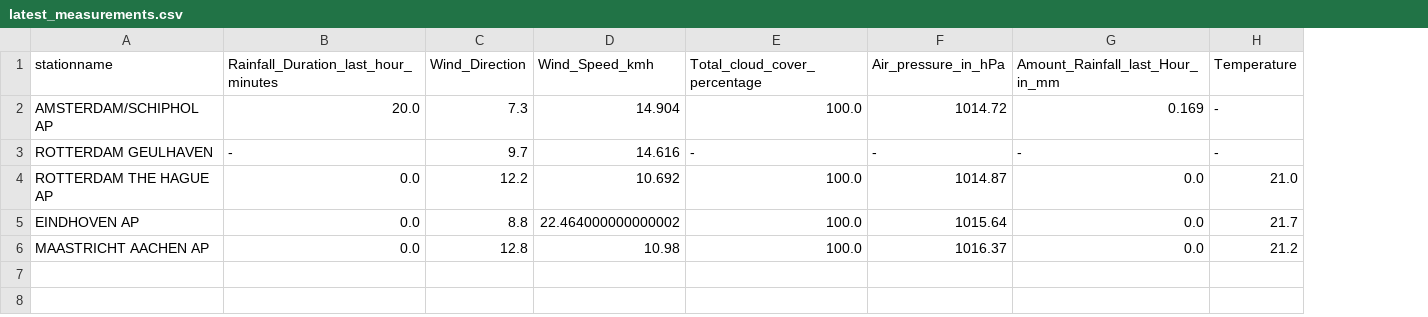
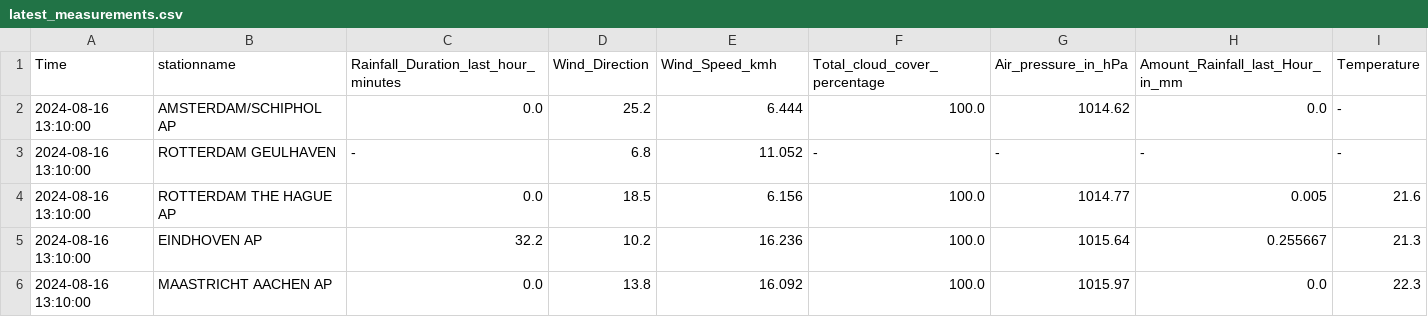
Before and after one commit to volkangumuskaya/rainfall_prediction_app, a CSV file: files/latest_measurements.csv, drawn as a sheet; addresses are those after the commit; the diff names each change by its address in the sheet, - before the commit and + after, or states it on an @@ line.

```diff
--- a/files/latest_measurements.csv
+++ b/files/latest_measurements.csv
+column A (Time), rows 2-6: all 2024-08-16 13:10:00
-C2: 20.0
+C2: 0.0
-D2 (Wind_Direction): 7.3
+D2 (Wind_Direction): 25.2
-E2 (Wind_Speed_kmh): 14.904
+E2 (Wind_Speed_kmh): 6.444
-G2 (Air_pressure_in_hPa): 1014.72
+G2 (Air_pressure_in_hPa): 1014.62
-H2 (Amount_Rainfall_last_Hour_in_mm): 0.169
+H2 (Amount_Rainfall_last_Hour_in_mm): 0.0
-D3 (Wind_Direction): 9.7
+D3 (Wind_Direction): 6.8
-E3 (Wind_Speed_kmh): 14.616
+E3 (Wind_Speed_kmh): 11.052
-D4 (Wind_Direction): 12.2
+D4 (Wind_Direction): 18.5
-E4 (Wind_Speed_kmh): 10.692
+E4 (Wind_Speed_kmh): 6.156
-G4 (Air_pressure_in_hPa): 1014.87
+G4 (Air_pressure_in_hPa): 1014.77
-H4 (Amount_Rainfall_last_Hour_in_mm): 0.0
+H4 (Amount_Rainfall_last_Hour_in_mm): 0.005
-I4 (Temperature): 21.0
+I4 (Temperature): 21.6
-C5: 0.0
+C5: 32.2
-D5 (Wind_Direction): 8.8
+D5 (Wind_Direction): 10.2
-E5 (Wind_Speed_kmh): 22.464000000000002
+E5 (Wind_Speed_kmh): 16.236
-H5 (Amount_Rainfall_last_Hour_in_mm): 0.0
+H5 (Amount_Rainfall_last_Hour_in_mm): 0.255667
-I5 (Temperature): 21.7
+I5 (Temperature): 21.3
-D6 (Wind_Direction): 12.8
+D6 (Wind_Direction): 13.8
-E6 (Wind_Speed_kmh): 10.98
+E6 (Wind_Speed_kmh): 16.092
-G6 (Air_pressure_in_hPa): 1016.37
+G6 (Air_pressure_in_hPa): 1015.97
-I6 (Temperature): 21.2
+I6 (Temperature): 22.3
```
